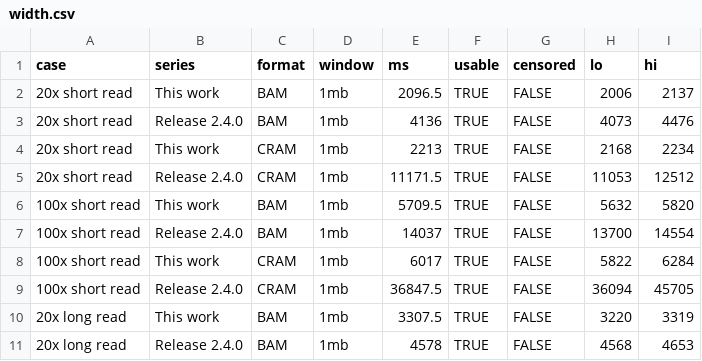
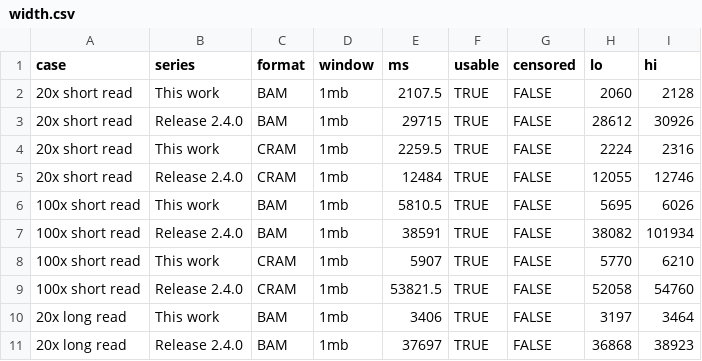
Before and after one commit to cmdcolin/jb2bench, a CSV file: results/paper/width.csv, drawn as a sheet; only a part is shown; the diff covers the shown part only.

```diff
--- a/results/paper/width.csv
+++ b/results/paper/width.csv
@@ -1,11 +1,11 @@
 "case","series","format","window","ms","usable","censored","lo","hi"
-"20x short read","This work","BAM","1mb",2096.5,TRUE,FALSE,2006,2137
-"20x short read","Release 2.4.0","BAM","1mb",4136,TRUE,FALSE,4073,4476
-"20x short read","This work","CRAM","1mb",2213,TRUE,FALSE,2168,2234
-"20x short read","Release 2.4.0","CRAM","1mb",11171.5,TRUE,FALSE,11053,12512
-"100x short read","This work","BAM","1mb",5709.5,TRUE,FALSE,5632,5820
-"100x short read","Release 2.4.0","BAM","1mb",14037,TRUE,FALSE,13700,14554
-"100x short read","This work","CRAM","1mb",6017,TRUE,FALSE,5822,6284
-"100x short read","Release 2.4.0","CRAM","1mb",36847.5,TRUE,FALSE,36094,45705
-"20x long read","This work","BAM","1mb",3307.5,TRUE,FALSE,3220,3319
-"20x long read","Release 2.4.0","BAM","1mb",4578,TRUE,FALSE,4568,4653
+"20x short read","This work","BAM","1mb",2107.5,TRUE,FALSE,2060,2128
+"20x short read","Release 2.4.0","BAM","1mb",29715,TRUE,FALSE,28612,30926
+"20x short read","This work","CRAM","1mb",2259.5,TRUE,FALSE,2224,2316
+"20x short read","Release 2.4.0","CRAM","1mb",12484,TRUE,FALSE,12055,12746
+"100x short read","This work","BAM","1mb",5810.5,TRUE,FALSE,5695,6026
+"100x short read","Release 2.4.0","BAM","1mb",38591,TRUE,FALSE,38082,101934
+"100x short read","This work","CRAM","1mb",5907,TRUE,FALSE,5770,6210
+"100x short read","Release 2.4.0","CRAM","1mb",53821.5,TRUE,FALSE,52058,54760
+"20x long read","This work","BAM","1mb",3406,TRUE,FALSE,3197,3464
+"20x long read","Release 2.4.0","BAM","1mb",37697,TRUE,FALSE,36868,38923
```
Also changed, not shown: 2 removed rows and 12 edited cells elsewhere in this file, 5 other files.
